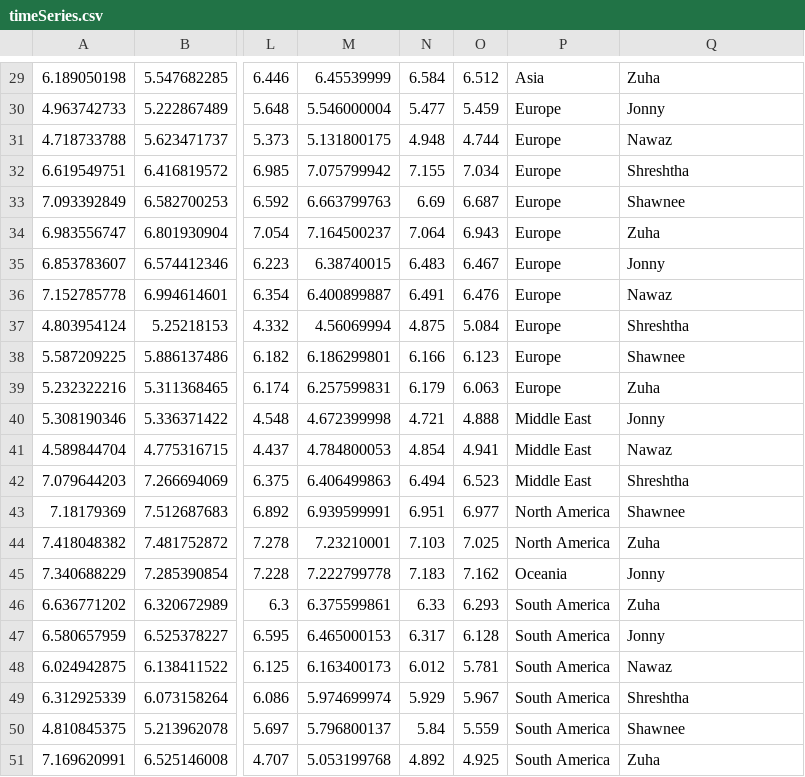
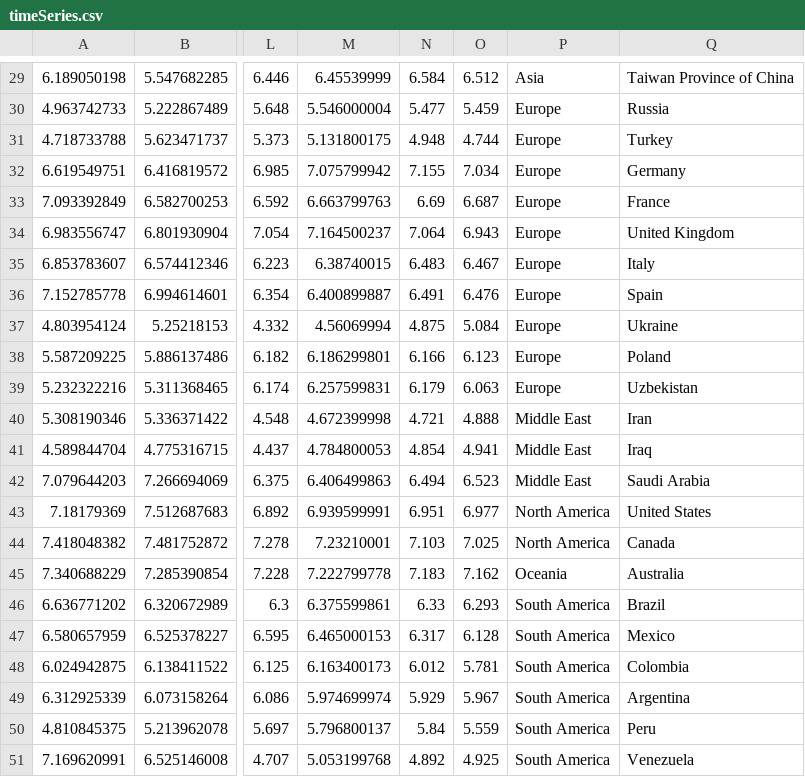
Before and after one commit to zuha1311/WorldHappinessReport, a CSV file: timeSeries.csv, drawn as a sheet; only a part is shown, gaps mark what is left out; the diff covers the shown part only; the diff names each change by its address in the sheet, - before the commit and + after, or states it on an @@ line.

```diff
--- a/timeSeries.csv
+++ b/timeSeries.csv
-Q29: Zuha
+Q29: Taiwan Province of China
-Q30: Jonny
+Q30: Russia
-Q31: Nawaz
+Q31: Turkey
-Q32: Shreshtha
+Q32: Germany
-Q33: Shawnee
+Q33: France
-Q34: Zuha
+Q34: United Kingdom
-Q35: Jonny
+Q35: Italy
-Q36: Nawaz
+Q36: Spain
-Q37: Shreshtha
+Q37: Ukraine
-Q38: Shawnee
+Q38: Poland
-Q39: Zuha
+Q39: Uzbekistan
-Q40: Jonny
+Q40: Iran
-Q41: Nawaz
+Q41: Iraq
-Q42: Shreshtha
+Q42: Saudi Arabia
-Q43: Shawnee
+Q43: United States
-Q44: Zuha
+Q44: Canada
-Q45: Jonny
+Q45: Australia
-Q46: Zuha
+Q46: Brazil
-Q47: Jonny
+Q47: Mexico
-Q48: Nawaz
+Q48: Colombia
-Q49: Shreshtha
+Q49: Argentina
-Q50: Shawnee
+Q50: Peru
-Q51: Zuha
+Q51: Venezuela
```
Also changed, not shown: 28 edited cells elsewhere in this file.
